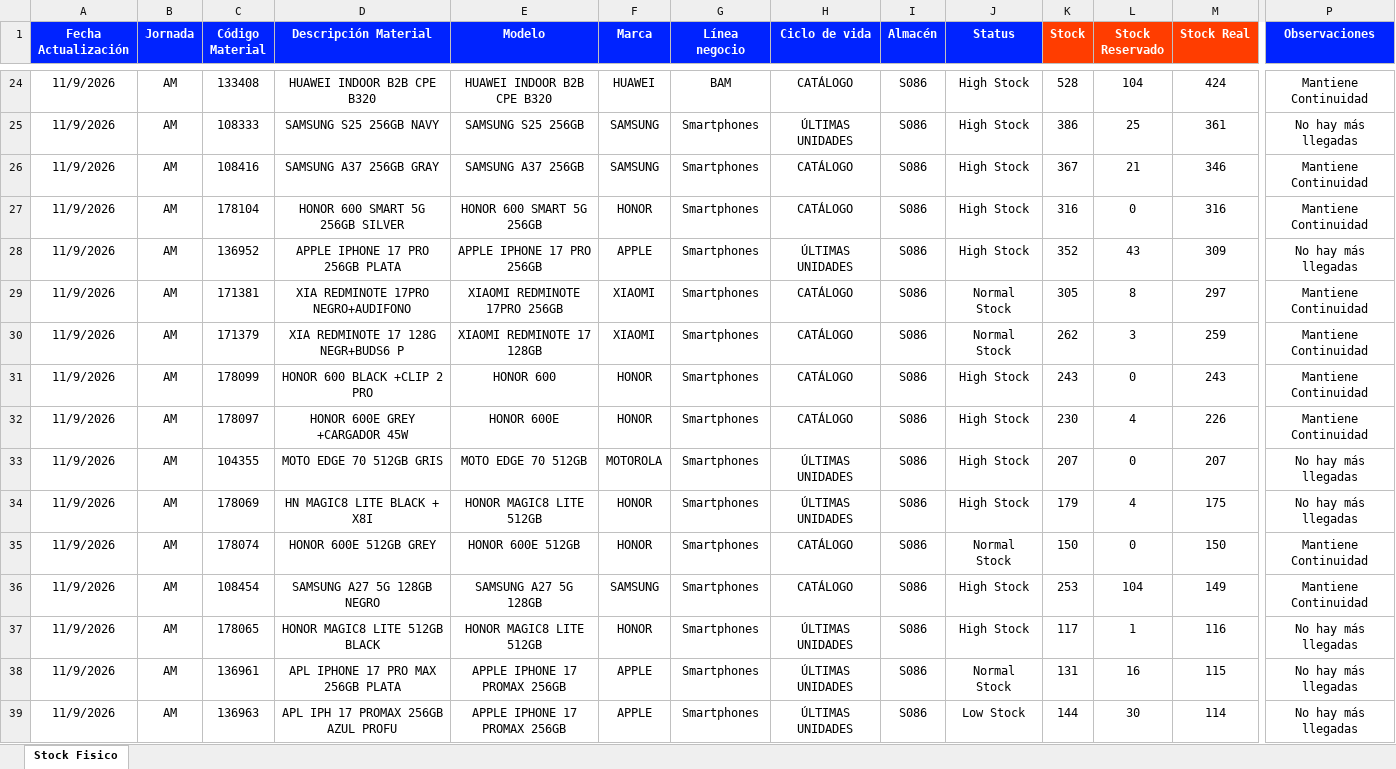
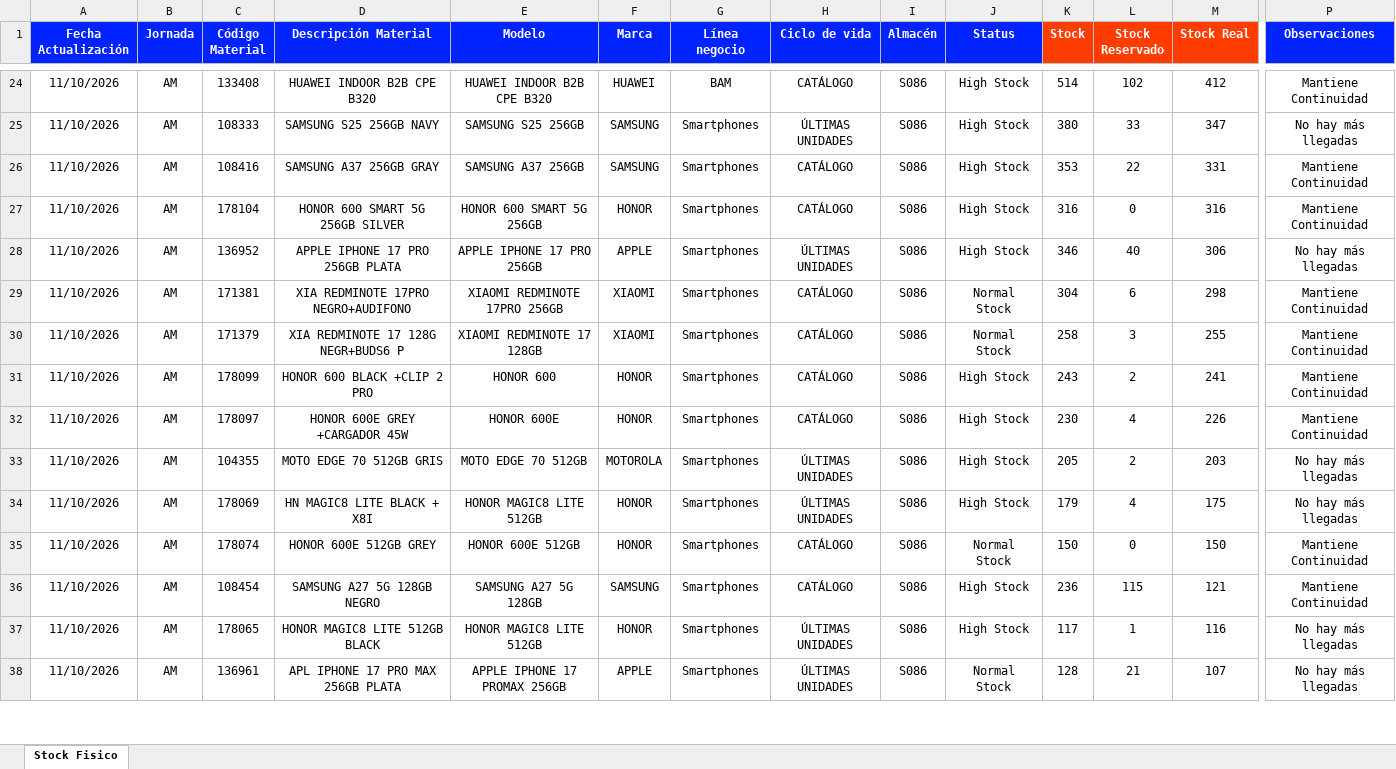
Before and after one commit to palominosclaudio/stock-equipos-bodega-86, an Excel workbook: netlify-dashboard-s086/public/stock_fisico_bodega_s086.xlsx, sheet Stock Fisico, drawn as a sheet; only a part is shown, gaps mark what is left out; values as stored, in another font and other column widths than the file's, no borders; conditional formats not drawn; removed rows and columns are numbered as before the commit, all else as after; rows hold the shown columns only; the diff covers the shown part only; the diff names each change by its address in the sheet, - before the commit and + after, or states it on an @@ line.

```diff
--- a/netlify-dashboard-s086/public/stock_fisico_bodega_s086.xlsx (sheet Stock Fisico)
+++ b/netlify-dashboard-s086/public/stock_fisico_bodega_s086.xlsx (sheet Stock Fisico)
-A24:A38 (Fecha Actualización): 11/9/2026
+A24:A38 (Fecha Actualización): 11/10/2026
-K24 (Stock): 528
+K24 (Stock): 514
-L24 (Stock Reservado): 104
+L24 (Stock Reservado): 102
-M24 (Stock Real): 424
+M24 (Stock Real): 412
-K25 (Stock): 386
+K25 (Stock): 380
-L25 (Stock Reservado): 25
+L25 (Stock Reservado): 33
-M25 (Stock Real): 361
+M25 (Stock Real): 347
-K26 (Stock): 367
+K26 (Stock): 353
-L26 (Stock Reservado): 21
+L26 (Stock Reservado): 22
-M26 (Stock Real): 346
+M26 (Stock Real): 331
-K28 (Stock): 352
+K28 (Stock): 346
-L28 (Stock Reservado): 43
+L28 (Stock Reservado): 40
-M28 (Stock Real): 309
+M28 (Stock Real): 306
-K29 (Stock): 305
+K29 (Stock): 304
-L29 (Stock Reservado): 8
+L29 (Stock Reservado): 6
-M29 (Stock Real): 297
+M29 (Stock Real): 298
-K30 (Stock): 262
+K30 (Stock): 258
-M30 (Stock Real): 259
+M30 (Stock Real): 255
-L31 (Stock Reservado): 0
+L31 (Stock Reservado): 2
-M31 (Stock Real): 243
+M31 (Stock Real): 241
-K33 (Stock): 207
+K33 (Stock): 205
-L33 (Stock Reservado): 0
+L33 (Stock Reservado): 2
-M33 (Stock Real): 207
+M33 (Stock Real): 203
-K36 (Stock): 253
+K36 (Stock): 236
-L36 (Stock Reservado): 104
+L36 (Stock Reservado): 115
-M36 (Stock Real): 149
+M36 (Stock Real): 121
-K38 (Stock): 131
+K38 (Stock): 128
-L38 (Stock Reservado): 16
+L38 (Stock Reservado): 21
-M38 (Stock Real): 115
+M38 (Stock Real): 107
-row 39: 11/9/2026 | AM | 136963 | APL IPH 17 PROMAX 256GB AZUL PROFU | APPLE IPHONE 17 PROMAX 256GB | APPLE | Smartphones | ÚLTIMAS UNIDADES | S086 | Low Stock | 144 | 30 | 114 | No hay más llegadas
```
Also changed, not shown: 16 added rows, 15 removed rows and 277 edited cells elsewhere in this sheet, 1 other file.
